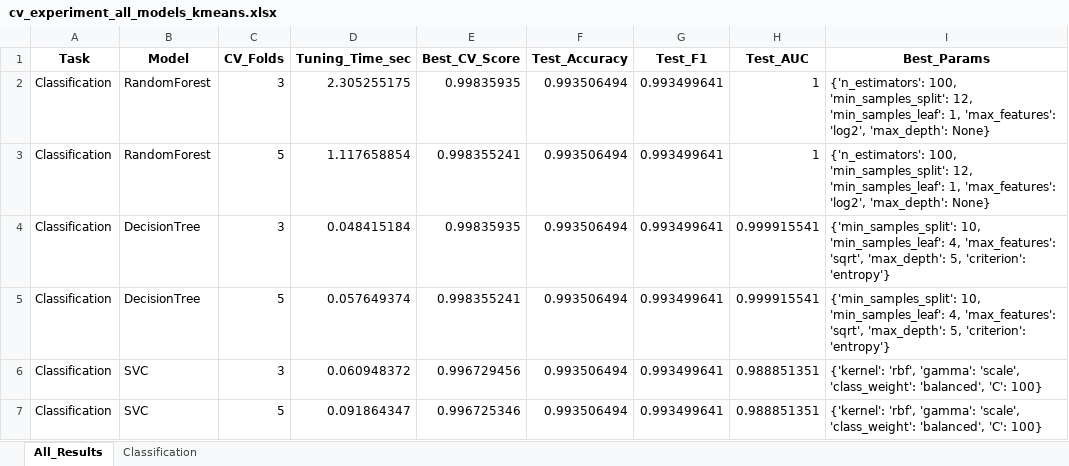
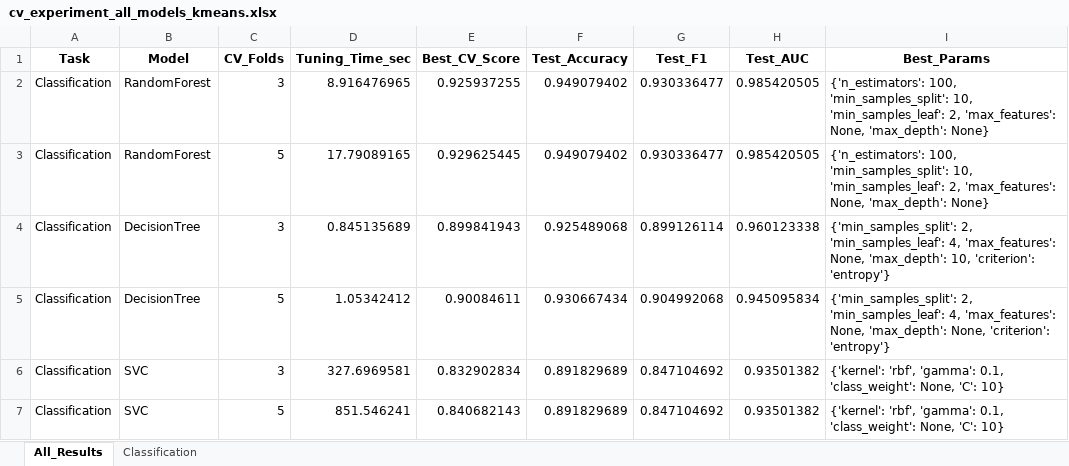
Before and after one commit to ayezza/ML_CV, an Excel workbook: output/reports/cv_experiment_all_models_kmeans.xlsx, sheet All_Results, drawn as a sheet; only a part is shown; values as stored, in another font and other column widths than the file's, no borders; the diff covers the shown part only; the diff names each change by its address in the sheet, - before the commit and + after, or states it on an @@ line.

```diff
--- a/output/reports/cv_experiment_all_models_kmeans.xlsx (sheet All_Results)
+++ b/output/reports/cv_experiment_all_models_kmeans.xlsx (sheet All_Results)
-D2 (Tuning_Time_sec): 2.305255175
+D2 (Tuning_Time_sec): 8.916476965
-E2 (Best_CV_Score): 0.99835935
+E2 (Best_CV_Score): 0.925937255
-F2:F3 (Test_Accuracy): 0.993506494
+F2:F3 (Test_Accuracy): 0.949079402
-G2:G3 (Test_F1): 0.993499641
+G2:G3 (Test_F1): 0.930336477
-H2:H3 (Test_AUC): 1
+H2:H3 (Test_AUC): 0.985420505
-I2:I3 (Best_Params): …100, 'min_samples_split': 12, 'min_samples_leaf': 1, 'max_features': 'log2', 'max_depth': None}
+I2:I3 (Best_Params): …100, 'min_samples_split': 10, 'min_samples_leaf': 2, 'max_features': None, 'max_depth': None}
-D3 (Tuning_Time_sec): 1.117658854
+D3 (Tuning_Time_sec): 17.79089165
-E3 (Best_CV_Score): 0.998355241
+E3 (Best_CV_Score): 0.929625445
-D4 (Tuning_Time_sec): 0.048415184
+D4 (Tuning_Time_sec): 0.845135689
-E4 (Best_CV_Score): 0.99835935
+E4 (Best_CV_Score): 0.899841943
-F4 (Test_Accuracy): 0.993506494
+F4 (Test_Accuracy): 0.925489068
-G4 (Test_F1): 0.993499641
+G4 (Test_F1): 0.899126114
-H4 (Test_AUC): 0.999915541
+H4 (Test_AUC): 0.960123338
-I4 (Best_Params): {'min_samples_split': 10, 'min_samples_leaf': 4, 'max_features': 'sqrt', 'max_depth': 5, 'criterion': 'entropy'}
+I4 (Best_Params): {'min_samples_split': 2, 'min_samples_leaf': 4, 'max_features': None, 'max_depth': 10, 'criterion': 'entropy'}
-D5 (Tuning_Time_sec): 0.057649374
+D5 (Tuning_Time_sec): 1.05342412
-E5 (Best_CV_Score): 0.998355241
+E5 (Best_CV_Score): 0.90084611
-F5 (Test_Accuracy): 0.993506494
+F5 (Test_Accuracy): 0.930667434
-G5 (Test_F1): 0.993499641
+G5 (Test_F1): 0.904992068
-H5 (Test_AUC): 0.999915541
+H5 (Test_AUC): 0.945095834
-I5 (Best_Params): {'min_samples_split': 10, 'min_samples_leaf': 4, 'max_features': 'sqrt', 'max_depth': 5, 'criterion': 'entropy'}
+I5 (Best_Params): {'min_samples_split': 2, 'min_samples_leaf': 4, 'max_features': None, 'max_depth': None, 'criterion': 'entropy'}
-D6 (Tuning_Time_sec): 0.060948372
+D6 (Tuning_Time_sec): 327.6969581
-E6 (Best_CV_Score): 0.996729456
+E6 (Best_CV_Score): 0.832902834
-F6:F7 (Test_Accuracy): 0.993506494
+F6:F7 (Test_Accuracy): 0.891829689
-G6:G7 (Test_F1): 0.993499641
+G6:G7 (Test_F1): 0.847104692
-H6:H7 (Test_AUC): 0.988851351
+H6:H7 (Test_AUC): 0.93501382
-I6:I7 (Best_Params): …'rbf', 'gamma': 'scale', 'class_weight': 'balanced', 'C': 100}
+I6:I7 (Best_Params): …'rbf', 'gamma': 0.1, 'class_weight': None, 'C': 10}
-D7 (Tuning_Time_sec): 0.091864347
+D7 (Tuning_Time_sec): 851.546241
-E7 (Best_CV_Score): 0.996725346
+E7 (Best_CV_Score): 0.840682143
```
Also changed, not shown: 58 edited cells elsewhere in this sheet, sheet Classification, output/reports/cv_experiment_Bagging_kmeans_classification.xlsx, output/reports/cv_experiment_DecisionTree_kmeans_classification.xlsx, 32 other files.
